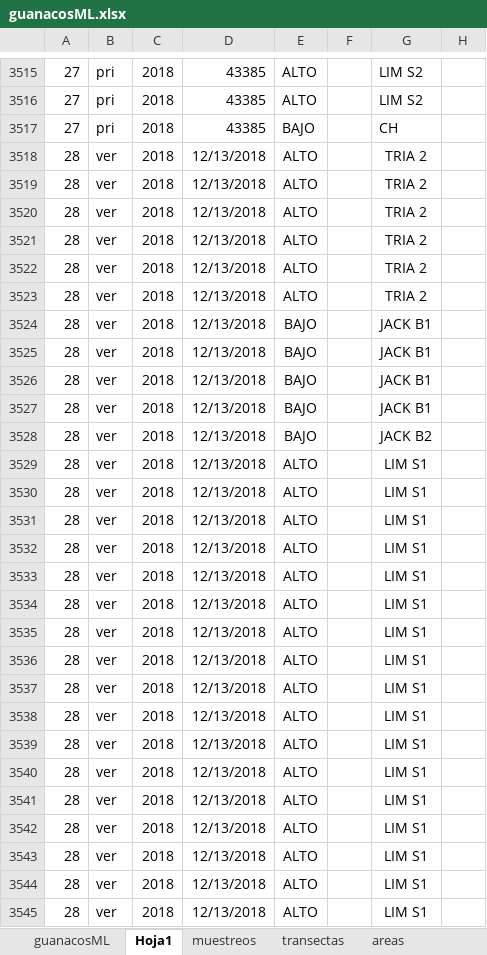
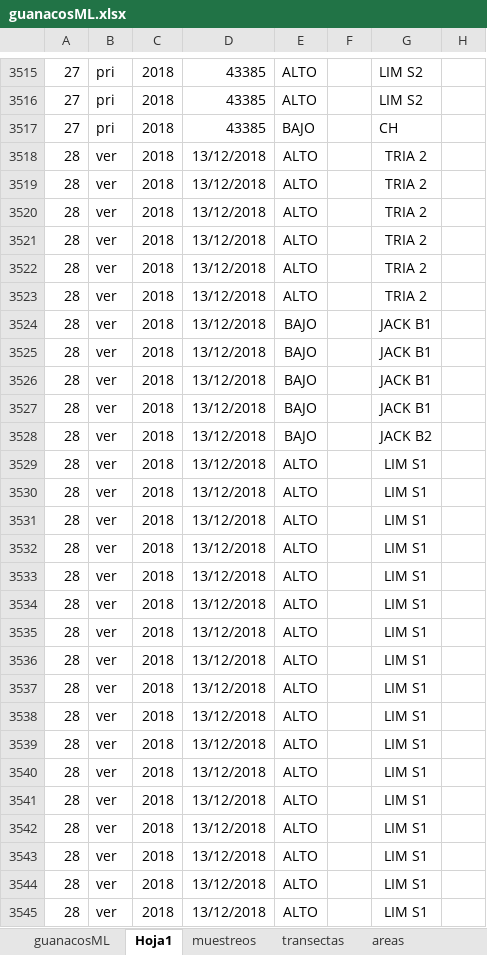
Before and after one commit to luciairp/guanacosML, an Excel workbook: guanacosML.xlsx, sheet Hoja1, drawn as a sheet; only a part is shown, gaps mark what is left out; values as stored, in another font and other column widths than the file's, no borders; the diff covers the shown part only; the diff names each change by its address in the sheet, - before the commit and + after, or states it on an @@ line.

```diff
--- a/guanacosML.xlsx (sheet Hoja1)
+++ b/guanacosML.xlsx (sheet Hoja1)
-D3518:D3545: 12/13/2018
+D3518:D3545: 13/12/2018
```
Also changed, not shown: 129 edited cells elsewhere in this sheet, sheet guanacosML, formulas that keep their value, charts or pictures, 3 other files.
